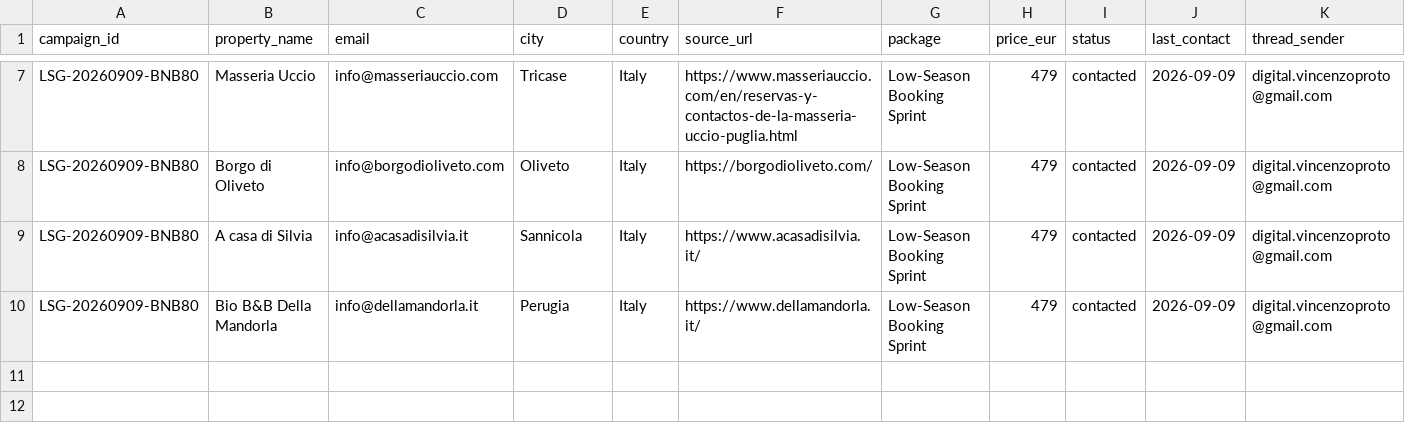
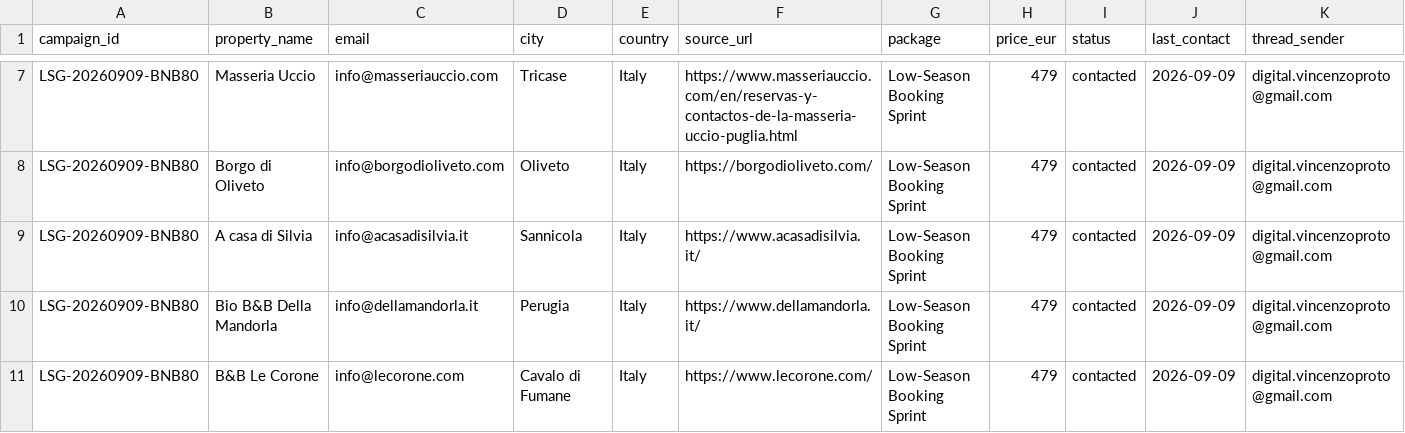
Before and after one commit to vincenzoproto/Lowseasongrowth, a CSV file: crm/campaigns/LSG-20260909-BNB80.csv, drawn as a sheet; only a part is shown, gaps mark what is left out; rows hold the shown columns only; the diff names each change by its address in the sheet, - before the commit and + after, or states it on an @@ line.

Commit message:
crm: append verified Le Corone email preserving concurrent B&B updates

```diff
--- a/crm/campaigns/LSG-20260909-BNB80.csv
+++ b/crm/campaigns/LSG-20260909-BNB80.csv
+row 11: LSG-20260909-BNB80 | B&B Le Corone | info@lecorone.com | Cavalo di Fumane | Italy | https://www.lecorone.com/ | Low-Season Booking Sprint | 479 | contacted | 2026-09-09 | digital.vincenzoproto@gmail.com
```
